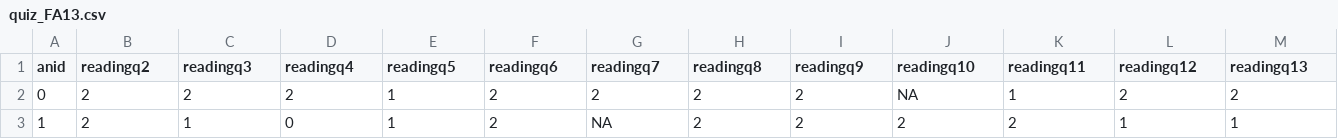
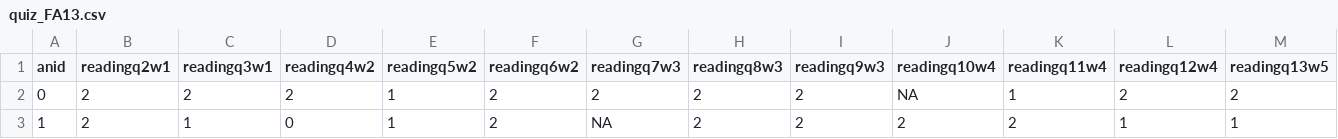
Before and after one commit to UCSD-CSE-Identification-Project/python_prediction, a CSV file: data/cs1/quiz_FA13.csv, drawn as a sheet; only a part is shown; the diff covers the shown part only; the diff names each change by its address in the sheet, - before the commit and + after, or states it on an @@ line.

```diff
--- a/data/cs1/quiz_FA13.csv
+++ b/data/cs1/quiz_FA13.csv
-B1: readingq2
+B1: readingq2w1
-C1: readingq3
+C1: readingq3w1
-D1: readingq4
+D1: readingq4w2
-E1: readingq5
+E1: readingq5w2
-F1: readingq6
+F1: readingq6w2
-G1: readingq7
+G1: readingq7w3
-H1: readingq8
+H1: readingq8w3
-I1: readingq9
+I1: readingq9w3
-J1: readingq10
+J1: readingq10w4
-K1: readingq11
+K1: readingq11w4
-L1: readingq12
+L1: readingq12w4
-M1: readingq13
+M1: readingq13w5
```
Also changed, not shown: 2 edited cells elsewhere in this file, data/cs1/quiz_FA14.csv, data/cse100/quiz_WI15.csv, 7 other files.
